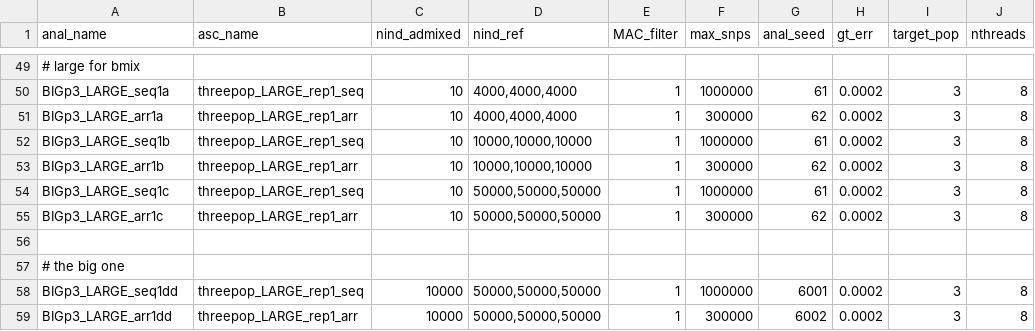
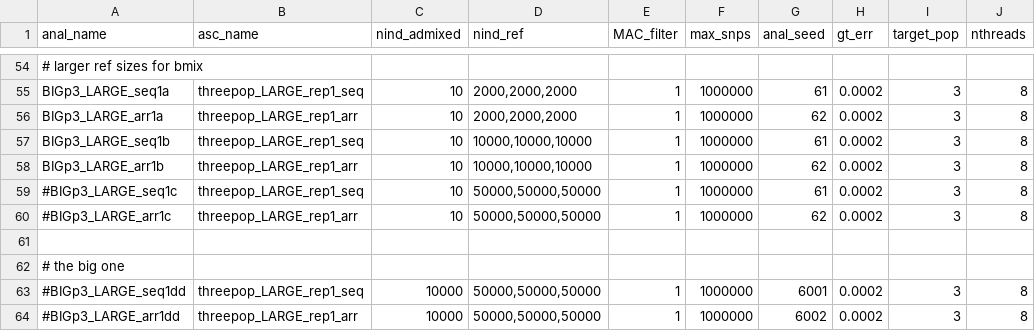
Before and after one commit to rwaples/lai-sim, a TSV file: config/cluster.analyses.tsv, drawn as a sheet; only a part is shown, gaps mark what is left out; addresses are those after the commit; the diff covers the shown part only; the diff names each change by its address in the sheet, - before the commit and + after, or states it on an @@ line.

```diff
--- a/config/cluster.analyses.tsv
+++ b/config/cluster.analyses.tsv
-A54 (anal_name): # large for bmix
+A54 (anal_name): # larger ref sizes for bmix
-D55:D56 (nind_ref): 4000,4000,4000
+D55:D56 (nind_ref): 2000,2000,2000
-F56 (max_snps): 300000
+F56 (max_snps): 1000000
-F58 (max_snps): 300000
+F58 (max_snps): 1000000
-A59 (anal_name): BIGp3_LARGE_seq1c
+A59 (anal_name): #BIGp3_LARGE_seq1c
-A60 (anal_name): BIGp3_LARGE_arr1c
+A60 (anal_name): #BIGp3_LARGE_arr1c
-F60 (max_snps): 300000
+F60 (max_snps): 1000000
-A63 (anal_name): BIGp3_LARGE_seq1dd
+A63 (anal_name): #BIGp3_LARGE_seq1dd
-A64 (anal_name): BIGp3_LARGE_arr1dd
+A64 (anal_name): #BIGp3_LARGE_arr1dd
-F64 (max_snps): 300000
+F64 (max_snps): 1000000
```
Also changed, not shown: 9 added rows, 4 removed rows and 38 edited cells elsewhere in this file, config/cluster.ascertainments.tsv, config/cluster.simulations.tsv, 2 other files.
